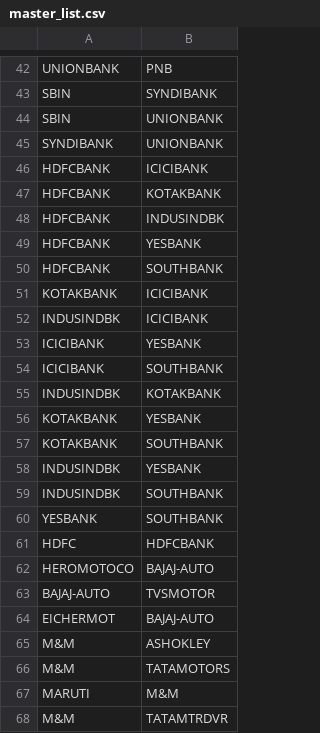
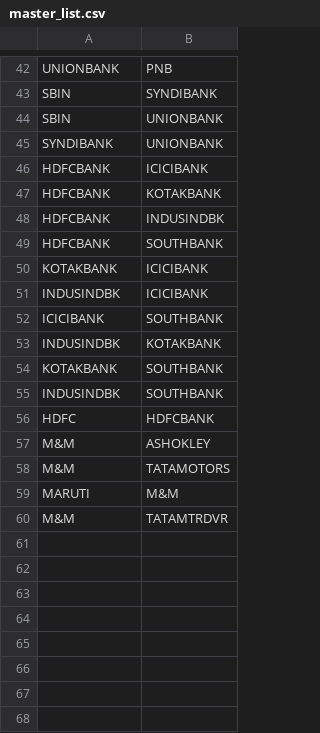
Before and after one commit to ashokballolli/data-pipeline, a CSV file: data/master_list.csv, drawn as a sheet; only a part is shown, gaps mark what is left out.

Commit message:
removed some pair combination from master list and changed the running interval

```diff
--- a/data/master_list.csv
+++ b/data/master_list.csv
@@ -48,3 +48,2 @@ HDFCBANK,KOTAKBANK
 HDFCBANK,INDUSINDBK
-HDFCBANK,YESBANK
 HDFCBANK,SOUTHBANK
@@ -52,14 +51,7 @@ KOTAKBANK,ICICIBANK
 INDUSINDBK,ICICIBANK
-ICICIBANK,YESBANK
 ICICIBANK,SOUTHBANK
 INDUSINDBK,KOTAKBANK
-KOTAKBANK,YESBANK
 KOTAKBANK,SOUTHBANK
-INDUSINDBK,YESBANK
 INDUSINDBK,SOUTHBANK
-YESBANK,SOUTHBANK
 HDFC,HDFCBANK
-HEROMOTOCO,BAJAJ-AUTO
-BAJAJ-AUTO,TVSMOTOR
-EICHERMOT,BAJAJ-AUTO
 M&M,ASHOKLEY
```
Also changed, not shown: data/pairTradeData/HDFC_HDFCBANK.csv, data/pairTradeData/HEROMOTOCO_BAJAJ-AUTO.csv, 55 other files.
